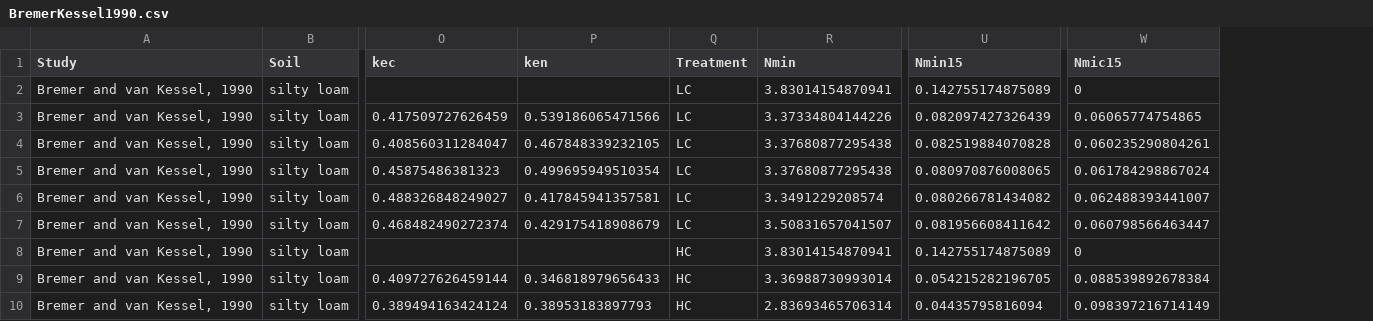
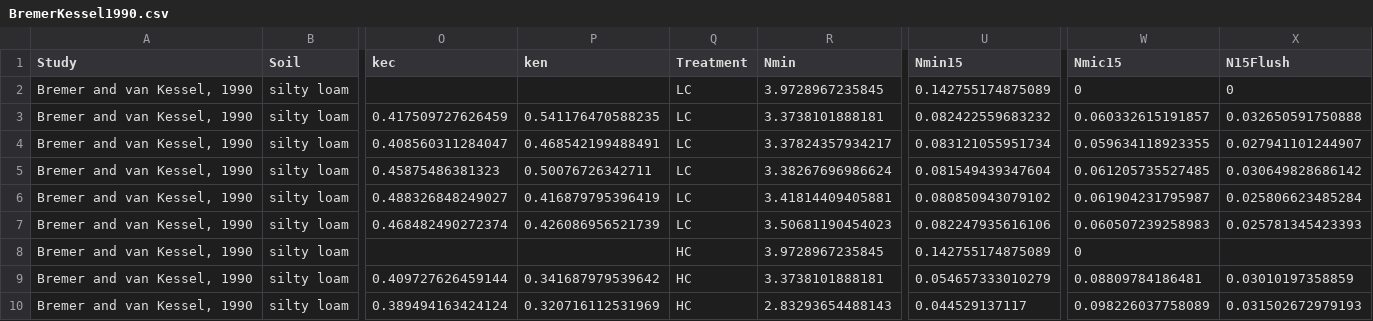
Before and after one commit to petacapek/SoilMBVariability, a CSV file: SoilMBVariabilityData/BremerKessel1990.csv, drawn as a sheet; only a part is shown, gaps mark what is left out; the diff covers the shown part only; the diff names each change by its address in the sheet, - before the commit and + after, or states it on an @@ line.

```diff
--- a/SoilMBVariabilityData/BremerKessel1990.csv
+++ b/SoilMBVariabilityData/BremerKessel1990.csv
+column X (N15Flush), rows 2-10: 0 | 0.032650591750888 | 0.027941101244907 | 0.030649828686142 | 0.025806623485284 | 0.025781345423393 |  | 0.03010197358859 | 0.031502672979193
-R2 (Nmin): 3.83014154870941
+R2 (Nmin): 3.9728967235845
-P3 (ken): 0.539186065471566
+P3 (ken): 0.541176470588235
-R3 (Nmin): 3.37334804144226
+R3 (Nmin): 3.3738101888181
-U3 (Nmin15): 0.082097427326439
+U3 (Nmin15): 0.082422559683232
-W3 (Nmic15): 0.06065774754865
+W3 (Nmic15): 0.060332615191857
-P4 (ken): 0.467848339232105
+P4 (ken): 0.468542199488491
-R4 (Nmin): 3.37680877295438
+R4 (Nmin): 3.37824357934217
-U4 (Nmin15): 0.082519884070828
+U4 (Nmin15): 0.083121055951734
-W4 (Nmic15): 0.060235290804261
+W4 (Nmic15): 0.059634118923355
-P5 (ken): 0.499695949510354
+P5 (ken): 0.50076726342711
-R5 (Nmin): 3.37680877295438
+R5 (Nmin): 3.38267696986624
-U5 (Nmin15): 0.080970876008065
+U5 (Nmin15): 0.081549439347604
-W5 (Nmic15): 0.061784298867024
+W5 (Nmic15): 0.061205735527485
-P6 (ken): 0.417845941357581
+P6 (ken): 0.416879795396419
-R6 (Nmin): 3.3491229208574
+R6 (Nmin): 3.41814409405881
-U6 (Nmin15): 0.080266781434082
+U6 (Nmin15): 0.080850943079102
-W6 (Nmic15): 0.062488393441007
+W6 (Nmic15): 0.061904231795987
-P7 (ken): 0.429175418908679
+P7 (ken): 0.426086956521739
-R7 (Nmin): 3.50831657041507
+R7 (Nmin): 3.50681190454023
-U7 (Nmin15): 0.081956608411642
+U7 (Nmin15): 0.082247935616106
-W7 (Nmic15): 0.060798566463447
+W7 (Nmic15): 0.060507239258983
-R8 (Nmin): 3.83014154870941
+R8 (Nmin): 3.9728967235845
-P9 (ken): 0.346818979656433
+P9 (ken): 0.341687979539642
-R9 (Nmin): 3.36988730993014
+R9 (Nmin): 3.3738101888181
-U9 (Nmin15): 0.054215282196705
+U9 (Nmin15): 0.054657333010279
-W9 (Nmic15): 0.088539892678384
+W9 (Nmic15): 0.08809784186481
-P10 (ken): 0.38953183897793
+P10 (ken): 0.320716112531969
-R10 (Nmin): 2.83693465706314
+R10 (Nmin): 2.83293654488143
-U10 (Nmin15): 0.04435795816094
+U10 (Nmin15): 0.044529137117
-W10 (Nmic15): 0.098397216714149
+W10 (Nmic15): 0.098226037758089
```
Also changed, not shown: 33 edited cells elsewhere in this file, Manuscript/figure_data/SimJoerg.csv, Manuscript/figure_data/SimMarstorpM.csv, 36 other files.
